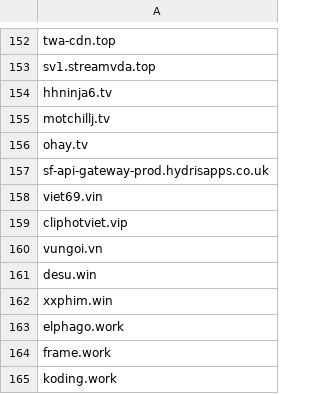
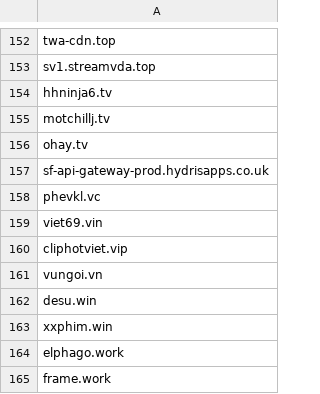
Before and after one commit to FlashStartDNS/dian, a CSV file: WhiteDNS.csv, drawn as a sheet; only a part is shown, gaps mark what is left out; the shorter side is filled out with more unchanged rows; the diff names each change by its address in the sheet, - before the commit and + after, or states it on an @@ line.

Commit message:
WhiteDNS.csv: Newly Seen Domains 60
phevkl.vc

```diff
--- a/WhiteDNS.csv
+++ b/WhiteDNS.csv
+row 158: phevkl.vc
```
